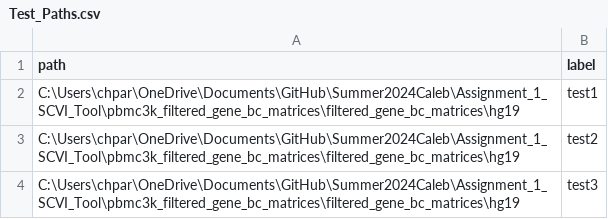
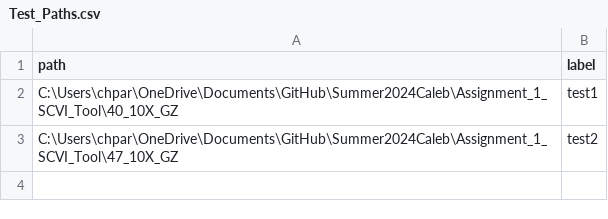
Before and after one commit to katarinazosel/Summer2024Caleb, a CSV file: Assignment_1_SCVI_Tool/Test_Paths.csv, drawn as a sheet.

Commit message:
Switched to new dataset

```diff
--- a/Assignment_1_SCVI_Tool/Test_Paths.csv
+++ b/Assignment_1_SCVI_Tool/Test_Paths.csv
@@ -1,4 +1,3 @@
 path,label
-"C:\Users\chpar\OneDrive\Documents\GitHub\Summer2024Caleb\Assignment_1_SCVI_Tool\pbmc3k_filtered_gene_bc_matrices\filtered_gene_bc_matrices\hg19", "test1"
-"C:\Users\chpar\OneDrive\Documents\GitHub\Summer2024Caleb\Assignment_1_SCVI_Tool\pbmc3k_filtered_gene_bc_matrices\filtered_gene_bc_matrices\hg19", "test2"
-"C:\Users\chpar\OneDrive\Documents\GitHub\Summer2024Caleb\Assignment_1_SCVI_Tool\pbmc3k_filtered_gene_bc_matrices\filtered_gene_bc_matrices\hg19", "test3"
+"C:\Users\chpar\OneDrive\Documents\GitHub\Summer2024Caleb\Assignment_1_SCVI_Tool\40_10X_GZ", "test1"
+"C:\Users\chpar\OneDrive\Documents\GitHub\Summer2024Caleb\Assignment_1_SCVI_Tool\47_10X_GZ", "test2"
```
Also changed, not shown: 11 other files.
